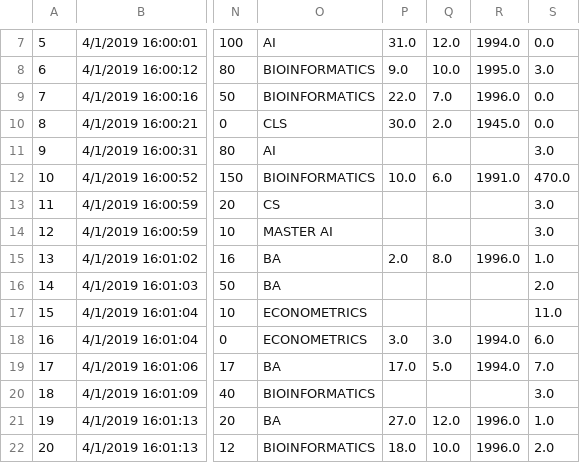
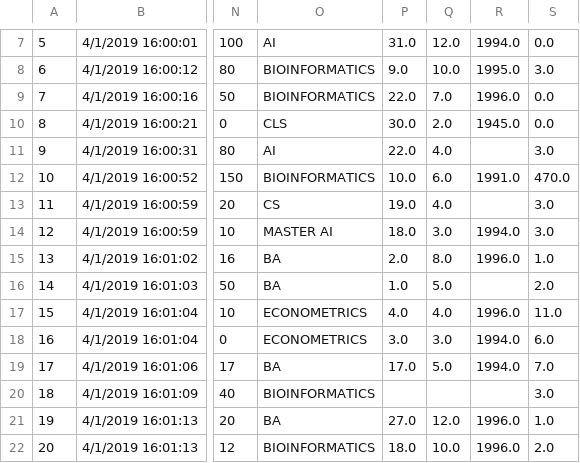
Before and after one commit to voschezang/Data-Mining, a CSV file: ODI-2019-clean.csv, drawn as a sheet; only a part is shown, gaps mark what is left out; the diff covers the shown part only; the diff names each change by its address in the sheet, - before the commit and + after, or states it on an @@ line.

```diff
--- a/ODI-2019-clean.csv
+++ b/ODI-2019-clean.csv
-P11: (empty)
+P11: 22.0
-Q11: (empty)
+Q11: 4.0
-P13: (empty)
+P13: 19.0
-Q13: (empty)
+Q13: 4.0
-P14: (empty)
+P14: 18.0
-Q14: (empty)
+Q14: 3.0
-R14: (empty)
+R14: 1994.0
-P16: (empty)
+P16: 1.0
-Q16: (empty)
+Q16: 5.0
-P17: (empty)
+P17: 4.0
-Q17: (empty)
+Q17: 4.0
-R17: (empty)
+R17: 1996.0
```
Also changed, not shown: 1 added row, 1 removed row and 144 edited cells elsewhere in this file, 1 other file.
